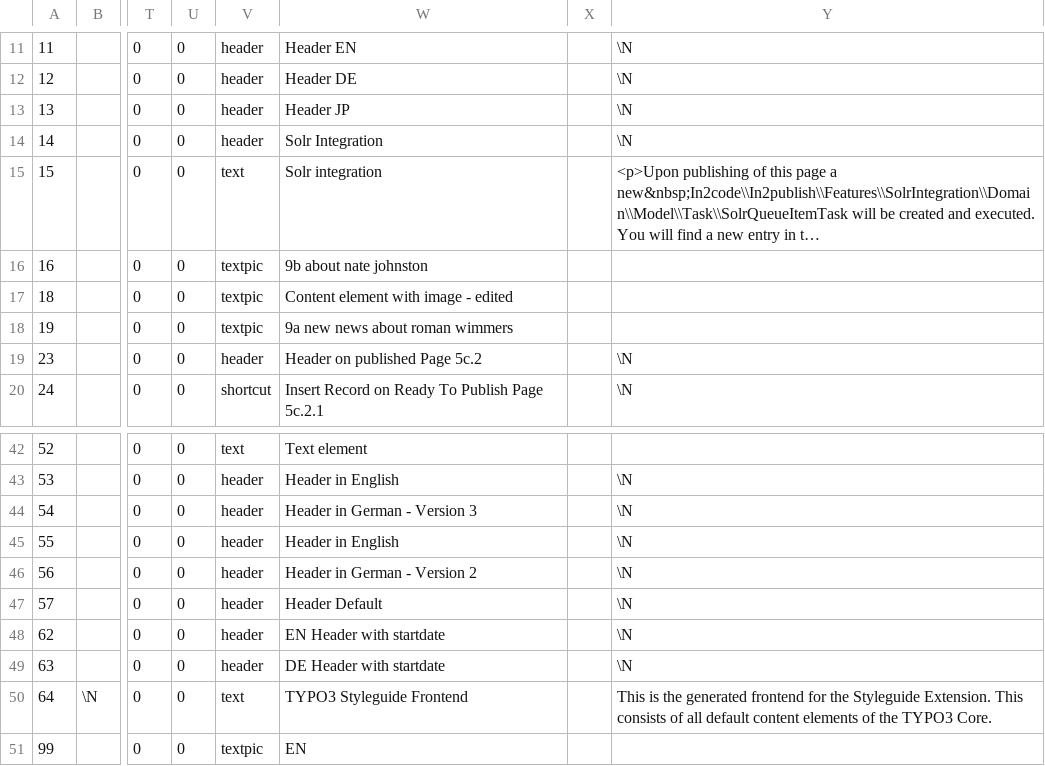
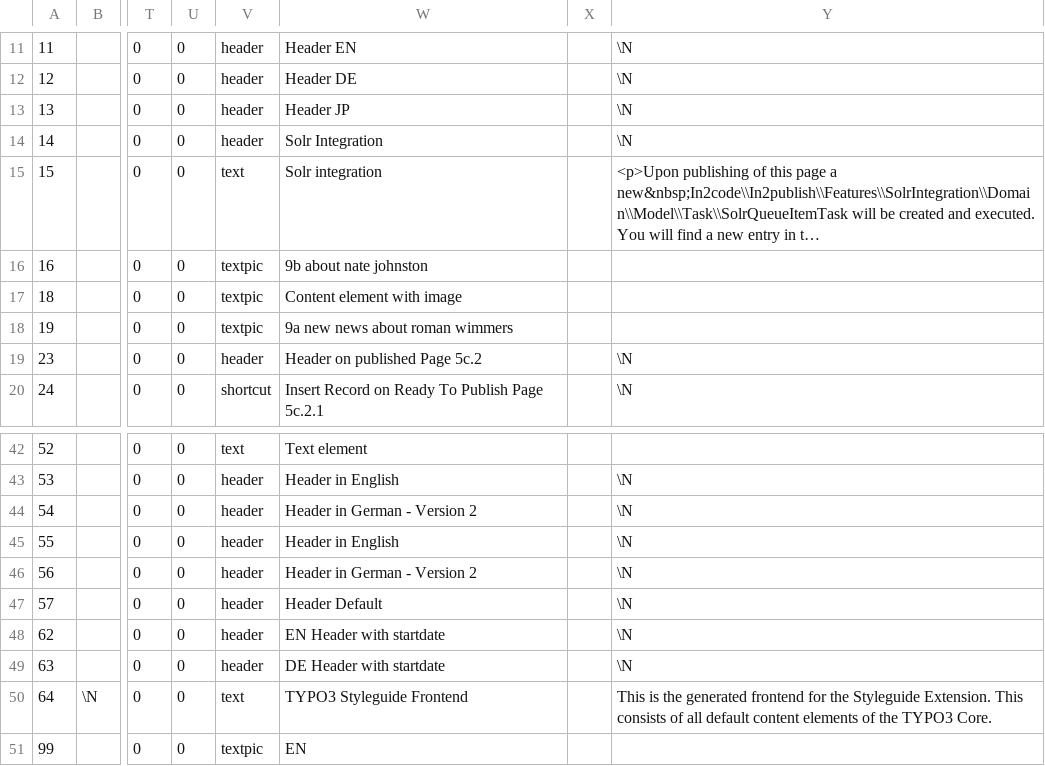
Before and after one commit to in2code-de/in2publish_core, a CSV file: .project/data/dumps/foreign/tt_content.csv, drawn as a sheet; only a part is shown, gaps mark what is left out; long unchanged cells end in …; the diff names each change by its address in the sheet, - before the commit and + after, or states it on an @@ line.

```diff
--- a/.project/data/dumps/foreign/tt_content.csv
+++ b/.project/data/dumps/foreign/tt_content.csv
-W17: Content element with image - edited
+W17: Content element with image
-W44: Header in German - Version 3
+W44: Header in German - Version 2
```
Also changed, not shown: 22 other files.
